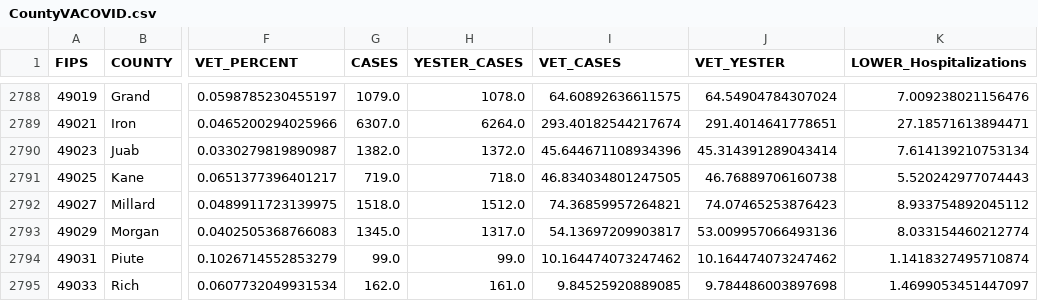
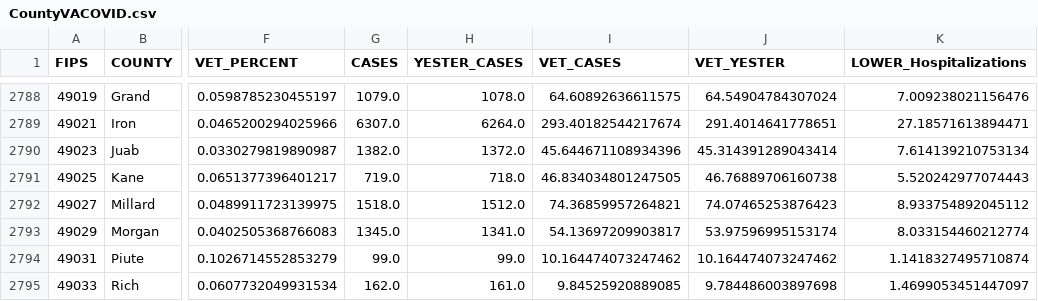
Before and after one commit to Sharma6614/VACovid, a CSV file: CountyVACOVID.csv, drawn as a sheet; only a part is shown, gaps mark what is left out; the diff names each change by its address in the sheet, - before the commit and + after, or states it on an @@ line.

```diff
--- a/CountyVACOVID.csv
+++ b/CountyVACOVID.csv
-H2793 (YESTER_CASES): 1317.0
+H2793 (YESTER_CASES): 1341.0
-J2793 (VET_YESTER): 53.009957066493136
+J2793 (VET_YESTER): 53.97596995153174
```
Also changed, not shown: CCTVAChart2.csv, VAChart.csv.
